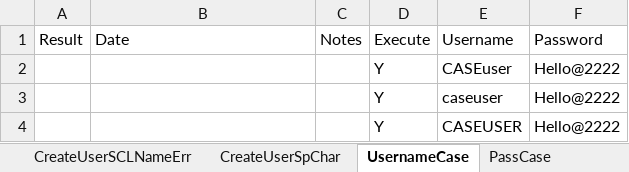
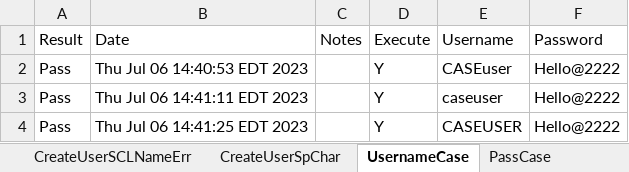
Before and after one commit to dcusend/VPS-Katalon, an Excel workbook: KatalonData/Bootstrap/UM-Data.xlsx, sheet UsernameCase, drawn as a sheet; values as stored, in another font and other column widths than the file's, no borders; the diff names each change by its address in the sheet, - before the commit and + after, or states it on an @@ line.

Commit message:
Updated User Management Test Cases and Data to add writing Test Results to Excel.

```diff
--- a/KatalonData/Bootstrap/UM-Data.xlsx (sheet UsernameCase)
+++ b/KatalonData/Bootstrap/UM-Data.xlsx (sheet UsernameCase)
-A2:A4 (Result): (empty)
+A2:A4 (Result): Pass
-B2 (Date): (empty)
+B2 (Date): Thu Jul 06 14:40:53 EDT 2023
-B3 (Date): (empty)
+B3 (Date): Thu Jul 06 14:41:11 EDT 2023
-B4 (Date): (empty)
+B4 (Date): Thu Jul 06 14:41:25 EDT 2023
```
Also changed, not shown: sheet FindUser, sheet CreateUserSpChar, sheet CreateUserSCLNameErr, sheet PassCase, sheet CreateUserSCFNameErr, sheet CreateUserSpCharError, 7 other files.
